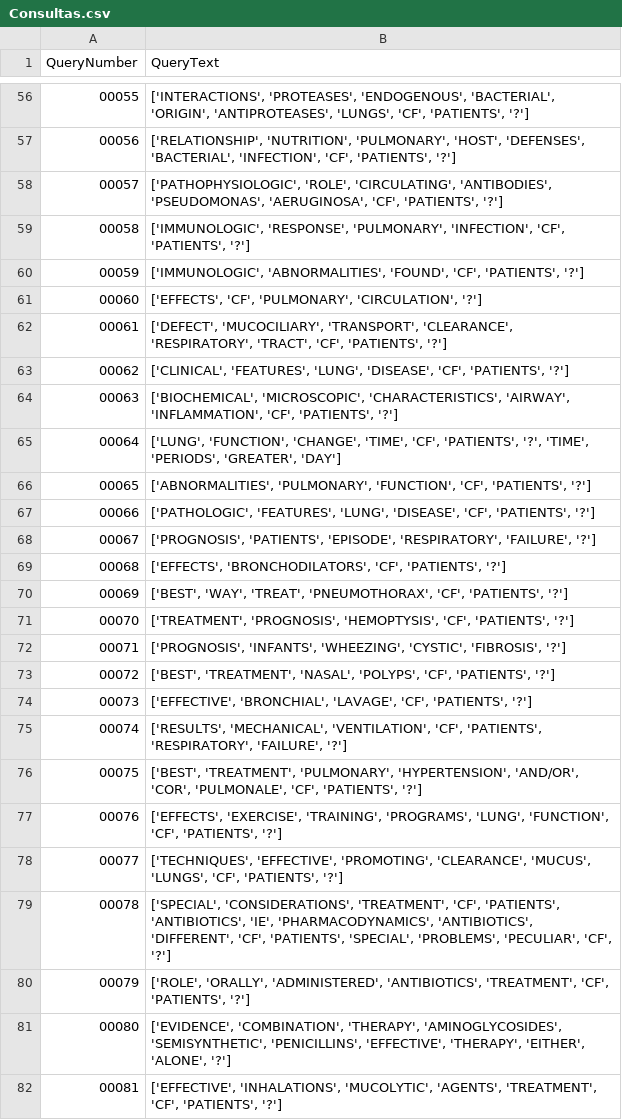
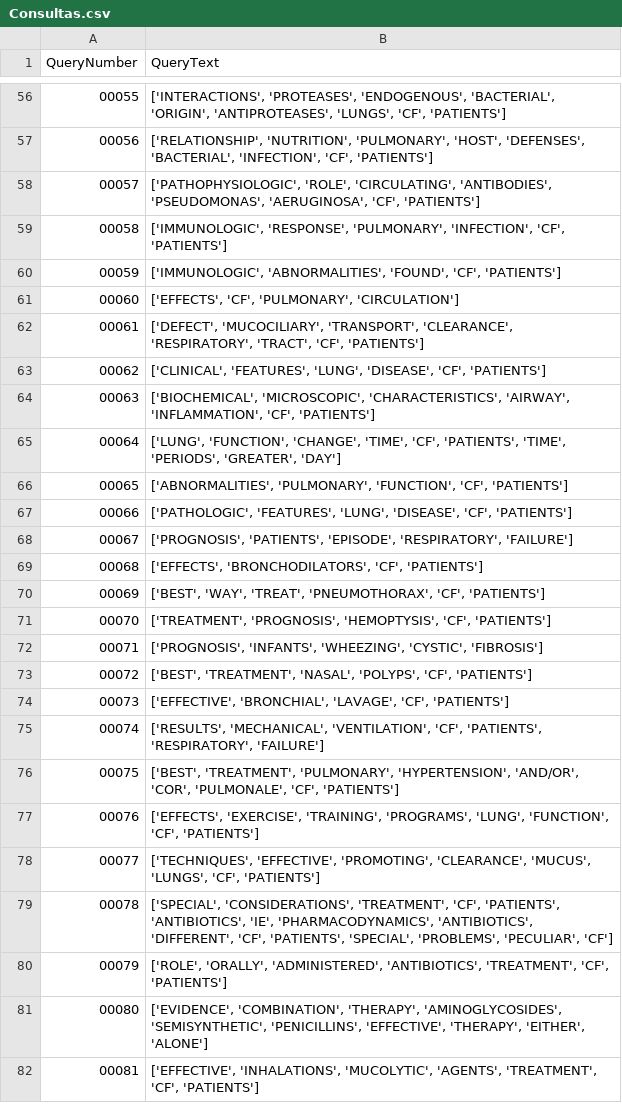
Before and after one commit to MrBarreto/BMT-2024.1, a CSV file: outputs/Consultas.csv, drawn as a sheet; only a part is shown, gaps mark what is left out; the diff covers the shown part only.

```diff
--- a/outputs/Consultas.csv
+++ b/outputs/Consultas.csv
@@ -56,27 +56,27 @@ QueryNumber;QueryText
-00055;['INTERACTIONS', 'PROTEASES', 'ENDOGENOUS', 'BACTERIAL', 'ORIGIN', 'ANTIPROTEASES', 'LUNGS', 'CF', 'PATIENTS', '?']
-00056;['RELATIONSHIP', 'NUTRITION', 'PULMONARY', 'HOST', 'DEFENSES', 'BACTERIAL', 'INFECTION', 'CF', 'PATIENTS', '?']
-00057;['PATHOPHYSIOLOGIC', 'ROLE', 'CIRCULATING', 'ANTIBODIES', 'PSEUDOMONAS', 'AERUGINOSA', 'CF', 'PATIENTS', '?']
-00058;['IMMUNOLOGIC', 'RESPONSE', 'PULMONARY', 'INFECTION', 'CF', 'PATIENTS', '?']
-00059;['IMMUNOLOGIC', 'ABNORMALITIES', 'FOUND', 'CF', 'PATIENTS', '?']
-00060;['EFFECTS', 'CF', 'PULMONARY', 'CIRCULATION', '?']
-00061;['DEFECT', 'MUCOCILIARY', 'TRANSPORT', 'CLEARANCE', 'RESPIRATORY', 'TRACT', 'CF', 'PATIENTS', '?']
-00062;['CLINICAL', 'FEATURES', 'LUNG', 'DISEASE', 'CF', 'PATIENTS', '?']
-00063;['BIOCHEMICAL', 'MICROSCOPIC', 'CHARACTERISTICS', 'AIRWAY', 'INFLAMMATION', 'CF', 'PATIENTS', '?']
-00064;['LUNG', 'FUNCTION', 'CHANGE', 'TIME', 'CF', 'PATIENTS', '?', 'TIME', 'PERIODS', 'GREATER', 'DAY']
-00065;['ABNORMALITIES', 'PULMONARY', 'FUNCTION', 'CF', 'PATIENTS', '?']
-00066;['PATHOLOGIC', 'FEATURES', 'LUNG', 'DISEASE', 'CF', 'PATIENTS', '?']
-00067;['PROGNOSIS', 'PATIENTS', 'EPISODE', 'RESPIRATORY', 'FAILURE', '?']
-00068;['EFFECTS', 'BRONCHODILATORS', 'CF', 'PATIENTS', '?']
-00069;['BEST', 'WAY', 'TREAT', 'PNEUMOTHORAX', 'CF', 'PATIENTS', '?']
-00070;['TREATMENT', 'PROGNOSIS', 'HEMOPTYSIS', 'CF', 'PATIENTS', '?']
-00071;['PROGNOSIS', 'INFANTS', 'WHEEZING', 'CYSTIC', 'FIBROSIS', '?']
-00072;['BEST', 'TREATMENT', 'NASAL', 'POLYPS', 'CF', 'PATIENTS', '?']
-00073;['EFFECTIVE', 'BRONCHIAL', 'LAVAGE', 'CF', 'PATIENTS', '?']
-00074;['RESULTS', 'MECHANICAL', 'VENTILATION', 'CF', 'PATIENTS', 'RESPIRATORY', 'FAILURE', '?']
-00075;['BEST', 'TREATMENT', 'PULMONARY', 'HYPERTENSION', 'AND/OR', 'COR', 'PULMONALE', 'CF', 'PATIENTS', '?']
-00076;['EFFECTS', 'EXERCISE', 'TRAINING', 'PROGRAMS', 'LUNG', 'FUNCTION', 'CF', 'PATIENTS', '?']
-00077;['TECHNIQUES', 'EFFECTIVE', 'PROMOTING', 'CLEARANCE', 'MUCUS', 'LUNGS', 'CF', 'PATIENTS', '?']
-00078;['SPECIAL', 'CONSIDERATIONS', 'TREATMENT', 'CF', 'PATIENTS', 'ANTIBIOTICS', 'IE', 'PHARMACODYNAMICS', 'ANTIBIOTICS', 'DIFFERENT', 'CF', 'PATIENTS', 'SPECIAL', 'PROBLEMS', 'PECULIAR', 'CF', '?']
-00079;['ROLE', 'ORALLY', 'ADMINISTERED', 'ANTIBIOTICS', 'TREATMENT', 'CF', 'PATIENTS', '?']
-00080;['EVIDENCE', 'COMBINATION', 'THERAPY', 'AMINOGLYCOSIDES', 'SEMISYNTHETIC', 'PENICILLINS', 'EFFECTIVE', 'THERAPY', 'EITHER', 'ALONE', '?']
-00081;['EFFECTIVE', 'INHALATIONS', 'MUCOLYTIC', 'AGENTS', 'TREATMENT', 'CF', 'PATIENTS', '?']
+00055;['INTERACTIONS', 'PROTEASES', 'ENDOGENOUS', 'BACTERIAL', 'ORIGIN', 'ANTIPROTEASES', 'LUNGS', 'CF', 'PATIENTS']
+00056;['RELATIONSHIP', 'NUTRITION', 'PULMONARY', 'HOST', 'DEFENSES', 'BACTERIAL', 'INFECTION', 'CF', 'PATIENTS']
+00057;['PATHOPHYSIOLOGIC', 'ROLE', 'CIRCULATING', 'ANTIBODIES', 'PSEUDOMONAS', 'AERUGINOSA', 'CF', 'PATIENTS']
+00058;['IMMUNOLOGIC', 'RESPONSE', 'PULMONARY', 'INFECTION', 'CF', 'PATIENTS']
+00059;['IMMUNOLOGIC', 'ABNORMALITIES', 'FOUND', 'CF', 'PATIENTS']
+00060;['EFFECTS', 'CF', 'PULMONARY', 'CIRCULATION']
+00061;['DEFECT', 'MUCOCILIARY', 'TRANSPORT', 'CLEARANCE', 'RESPIRATORY', 'TRACT', 'CF', 'PATIENTS']
+00062;['CLINICAL', 'FEATURES', 'LUNG', 'DISEASE', 'CF', 'PATIENTS']
+00063;['BIOCHEMICAL', 'MICROSCOPIC', 'CHARACTERISTICS', 'AIRWAY', 'INFLAMMATION', 'CF', 'PATIENTS']
+00064;['LUNG', 'FUNCTION', 'CHANGE', 'TIME', 'CF', 'PATIENTS', 'TIME', 'PERIODS', 'GREATER', 'DAY']
+00065;['ABNORMALITIES', 'PULMONARY', 'FUNCTION', 'CF', 'PATIENTS']
+00066;['PATHOLOGIC', 'FEATURES', 'LUNG', 'DISEASE', 'CF', 'PATIENTS']
+00067;['PROGNOSIS', 'PATIENTS', 'EPISODE', 'RESPIRATORY', 'FAILURE']
+00068;['EFFECTS', 'BRONCHODILATORS', 'CF', 'PATIENTS']
+00069;['BEST', 'WAY', 'TREAT', 'PNEUMOTHORAX', 'CF', 'PATIENTS']
+00070;['TREATMENT', 'PROGNOSIS', 'HEMOPTYSIS', 'CF', 'PATIENTS']
+00071;['PROGNOSIS', 'INFANTS', 'WHEEZING', 'CYSTIC', 'FIBROSIS']
+00072;['BEST', 'TREATMENT', 'NASAL', 'POLYPS', 'CF', 'PATIENTS']
+00073;['EFFECTIVE', 'BRONCHIAL', 'LAVAGE', 'CF', 'PATIENTS']
+00074;['RESULTS', 'MECHANICAL', 'VENTILATION', 'CF', 'PATIENTS', 'RESPIRATORY', 'FAILURE']
+00075;['BEST', 'TREATMENT', 'PULMONARY', 'HYPERTENSION', 'AND/OR', 'COR', 'PULMONALE', 'CF', 'PATIENTS']
+00076;['EFFECTS', 'EXERCISE', 'TRAINING', 'PROGRAMS', 'LUNG', 'FUNCTION', 'CF', 'PATIENTS']
+00077;['TECHNIQUES', 'EFFECTIVE', 'PROMOTING', 'CLEARANCE', 'MUCUS', 'LUNGS', 'CF', 'PATIENTS']
+00078;['SPECIAL', 'CONSIDERATIONS', 'TREATMENT', 'CF', 'PATIENTS', 'ANTIBIOTICS', 'IE', 'PHARMACODYNAMICS', 'ANTIBIOTICS', 'DIFFERENT', 'CF', 'PATIENTS', 'SPECIAL', 'PROBLEMS', 'PECULIAR', 'CF']
+00079;['ROLE', 'ORALLY', 'ADMINISTERED', 'ANTIBIOTICS', 'TREATMENT', 'CF', 'PATIENTS']
+00080;['EVIDENCE', 'COMBINATION', 'THERAPY', 'AMINOGLYCOSIDES', 'SEMISYNTHETIC', 'PENICILLINS', 'EFFECTIVE', 'THERAPY', 'EITHER', 'ALONE']
+00081;['EFFECTIVE', 'INHALATIONS', 'MUCOLYTIC', 'AGENTS', 'TREATMENT', 'CF', 'PATIENTS']
```
Also changed, not shown: 72 edited cells elsewhere in this file, 5 other files.
